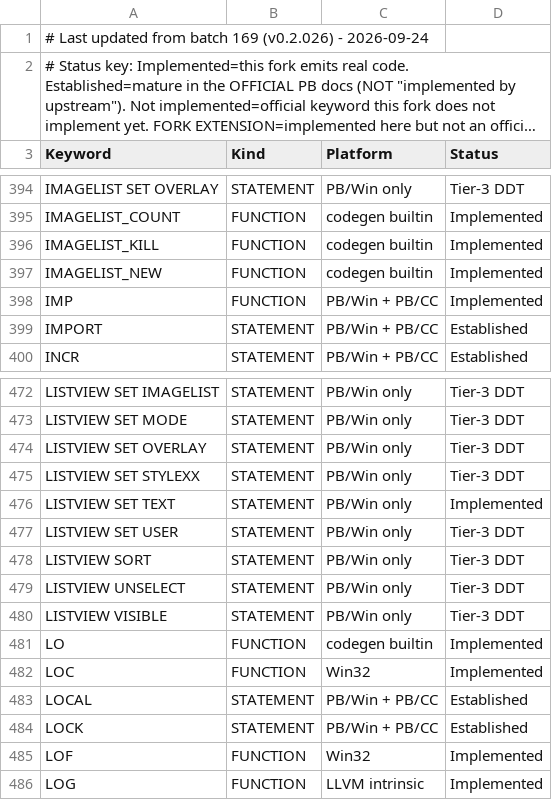
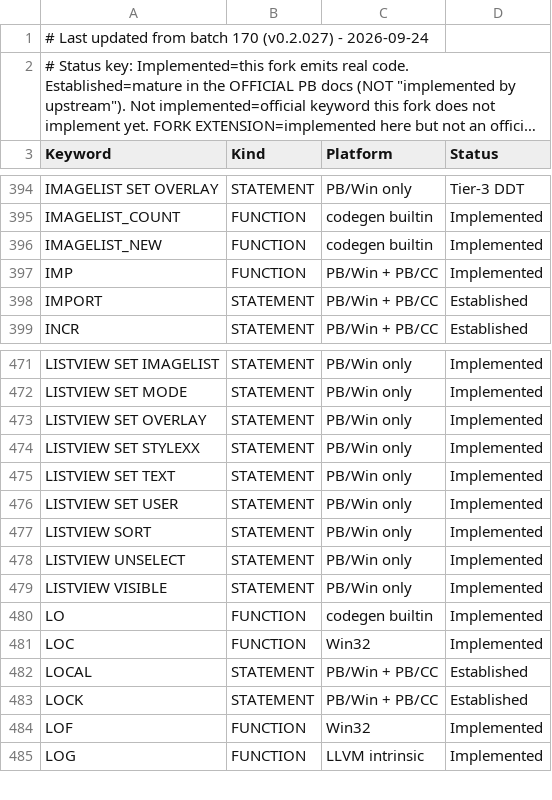
Before and after one commit to hanlokesu/powerbasilisk, a CSV file: docs/statement-coverage.csv, drawn as a sheet; only a part is shown, gaps mark what is left out; long unchanged cells end in …; removed rows and columns are numbered as before the commit, all else as after; the diff covers the shown part only; the diff names each change by its address in the sheet, - before the commit and + after, or states it on an @@ line.

Commit message:
batch 170: LISTVIEW family completed (27 statements)
Tier-3 DDT GUI controls: the LISTVIEW family, completed.

* 27 LISTVIEW sub-commands move from Tier-3 DDT to Implemented, so all 35
  documented sub-commands now parse, generate code and have runtime
  implementations (batch 158 had landed 8 of them).
* item&/col& are one-based, as the official help specifies; the 8 statements
  from batch 158 were 0-based and have been corrected. GET forms return -1
  for a control id that does not exist, while LISTVIEW FIND and LISTVIEW
  GET SELECT keep 0 because 0 is their documented "nothing found".
* LISTVIEW SORT implements all nine documented options, folded by the parser
  into one bitmask shared with the runtime; an unrecognised option is a hard
  error rather than a silent change of sort semantics.
* LISTVIEW GET HEADERID returns the LISTVIEW handle plus the id of the
  embedded header child, and the probe proves the documented promise by
  feeding that pair into HEADER GET COUNT.
* Fixed a pre-existing width defect found while wiring the new arms: 12 older
  match arms stored a 32-bit trunc result through the full-width lvalue_ptr
  slot, which LLVM treats as an out-of-bounds write.
* Docs: the published keyword total now equals the number of keywords the
  table actually lists. Removed the IMAGELIST_KILL alias row, which displayed
  as the already-listed official IMAGELIST KILL statement, and corrected the
  stale established count 149 -> 148.

Verified: three runtime objects (x64 x2, x86) build clean; the live dialog
probe runs with === FAILURES: 0 ===; every new symbol has real IR call sites;
182/182 examples build with 0 dropped statements; 15/15 official regression;
cargo fmt and clippy clean; handle-width sweep 0 defects; coverage docs 32/32
with every keyword grid re-counted against the CSV independently.

Counts: 857 rows, 621 implemented, 148 established, 0 not implemented,
86 Tier-3, 2 fork extensions, 769 available.

— Han (hanlokesu), with AI assistance from Doubao

```diff
--- a/docs/statement-coverage.csv
+++ b/docs/statement-coverage.csv
-A1 (Keyword): …from batch 169 (v0.2.026) - 2026-09-24
+A1 (Keyword): …from batch 170 (v0.2.027) - 2026-09-24
-row 396: IMAGELIST_KILL | FUNCTION | codegen builtin | Implemented
-D471:D474 (Status): Tier-3 DDT
+D471:D474 (Status): Implemented
-D476:D479 (Status): Tier-3 DDT
+D476:D479 (Status): Implemented
```
Also changed, not shown: 19 edited cells elsewhere in this file, 7 other files.
